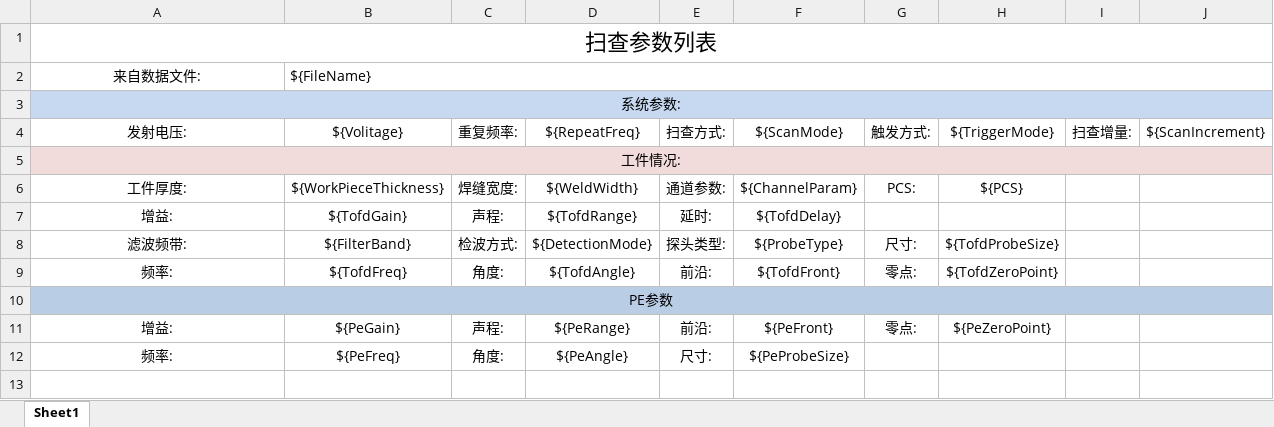
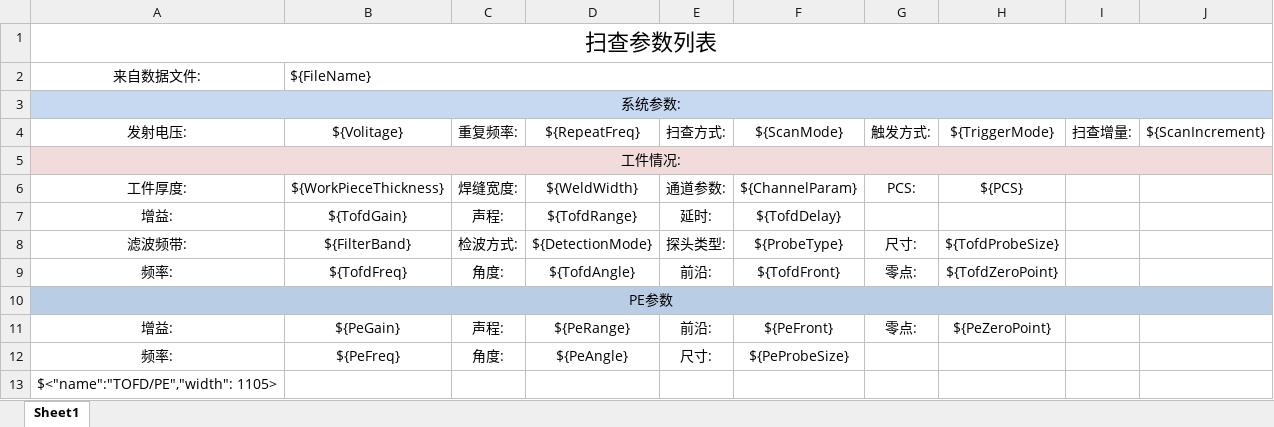
Before and after one commit to mengyou1024/UnionOffline, an Excel workbook: excel_templates/TOFD_PE/T_报表生成.xlsx, sheet Sheet1, drawn as a sheet; values as stored, in another font and other column widths than the file's, no borders; the diff names each change by its address in the sheet, - before the commit and + after, or states it on an @@ line.

Commit message:
refactor(report): 重构报表生成逻辑
- 抽象出共用的报表生成逻辑
- 优化了 AScan 和 TOFD/PE 报表生成的代码结构
- 改进了图片插入方式，支持多图片插入
- 更新了相关的 Excel 模板

```diff
--- a/excel_templates/TOFD_PE/T_报表生成.xlsx (sheet Sheet1)
+++ b/excel_templates/TOFD_PE/T_报表生成.xlsx (sheet Sheet1)
+row 13: $<"name":"TOFD/PE","width": 1105>
```
Also changed, not shown: excel_templates/AScan/T_报表生成.xlsx, excel_templates/AScan/T_报表生成_CameraImageSpecial.xlsx, 3 other files.
